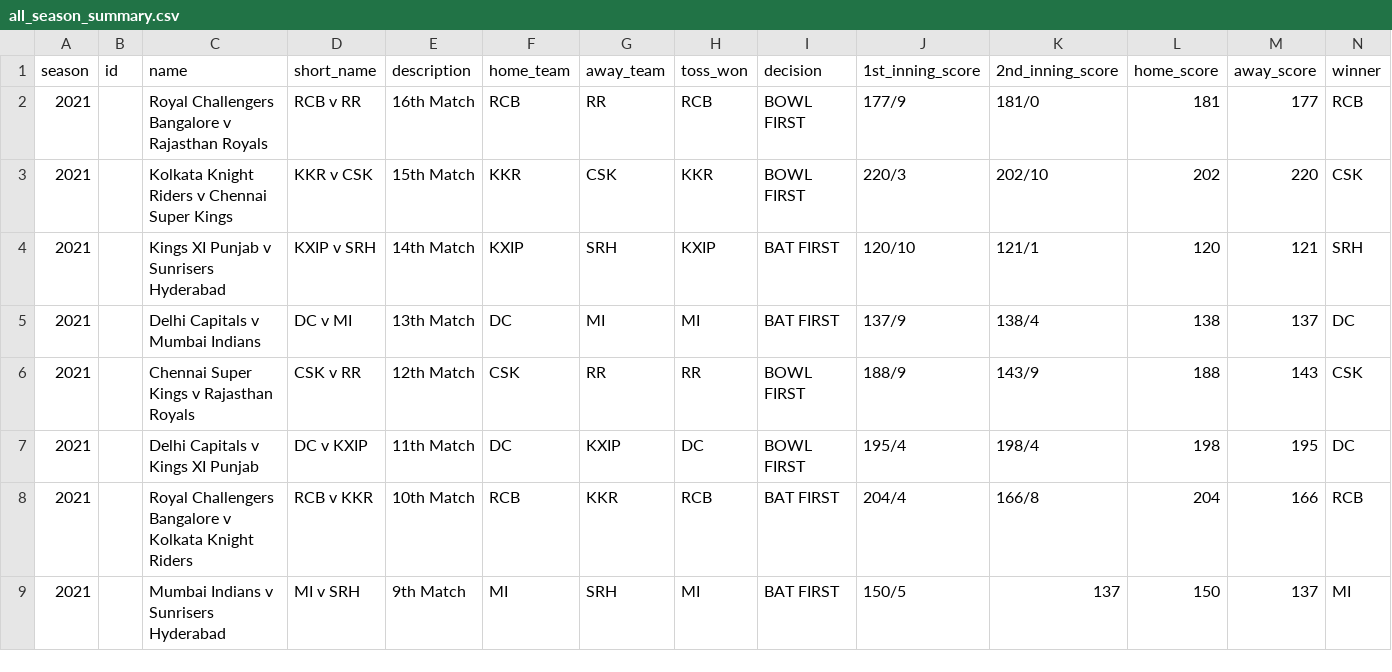
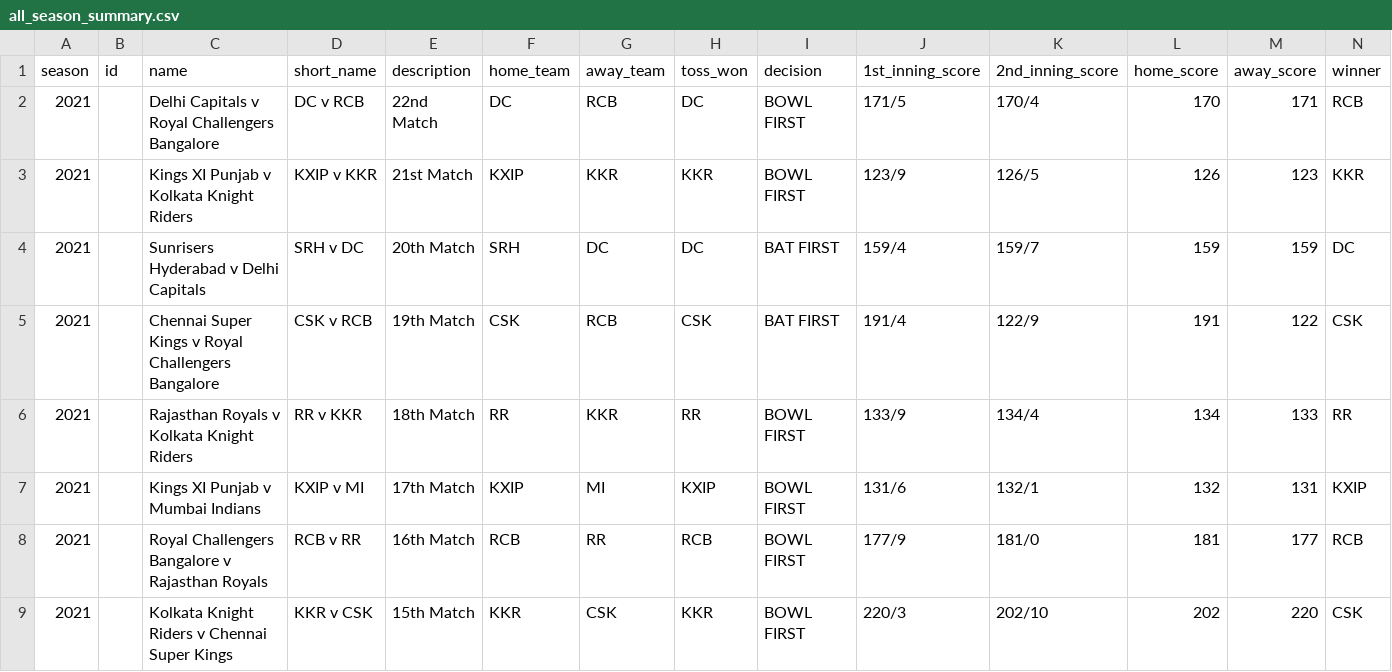
Before and after one commit to virendhanwani/ipl-simulator, a CSV file: all_season_summary.csv, drawn as a sheet; only a part is shown; the shorter side is filled out with more unchanged rows; rows hold the shown columns only; the diff names each change by its address in the sheet, - before the commit and + after, or states it on an @@ line.

Commit message:
updated data

```diff
--- a/all_season_summary.csv
+++ b/all_season_summary.csv
+row 2: 2021 |  | Delhi Capitals v Royal Challengers Bangalore | DC v RCB | 22nd Match | DC | RCB | DC | BOWL FIRST | 171/5 | 170/4 | 170 | 171 | RCB
+row 3: 2021 |  | Kings XI Punjab v Kolkata Knight Riders | KXIP v KKR | 21st Match | KXIP | KKR | KKR | BOWL FIRST | 123/9 | 126/5 | 126 | 123 | KKR
+row 4: 2021 |  | Sunrisers Hyderabad v Delhi Capitals | SRH v DC | 20th Match | SRH | DC | DC | BAT FIRST | 159/4 | 159/7 | 159 | 159 | DC
+row 5: 2021 |  | Chennai Super Kings v Royal Challengers Bangalore | CSK v RCB | 19th Match | CSK | RCB | CSK | BAT FIRST | 191/4 | 122/9 | 191 | 122 | CSK
+row 6: 2021 |  | Rajasthan Royals v Kolkata Knight Riders | RR v KKR | 18th Match | RR | KKR | RR | BOWL FIRST | 133/9 | 134/4 | 134 | 133 | RR
+row 7: 2021 |  | Kings XI Punjab v Mumbai Indians | KXIP v MI | 17th Match | KXIP | MI | KXIP | BOWL FIRST | 131/6 | 132/1 | 132 | 131 | KXIP
```
